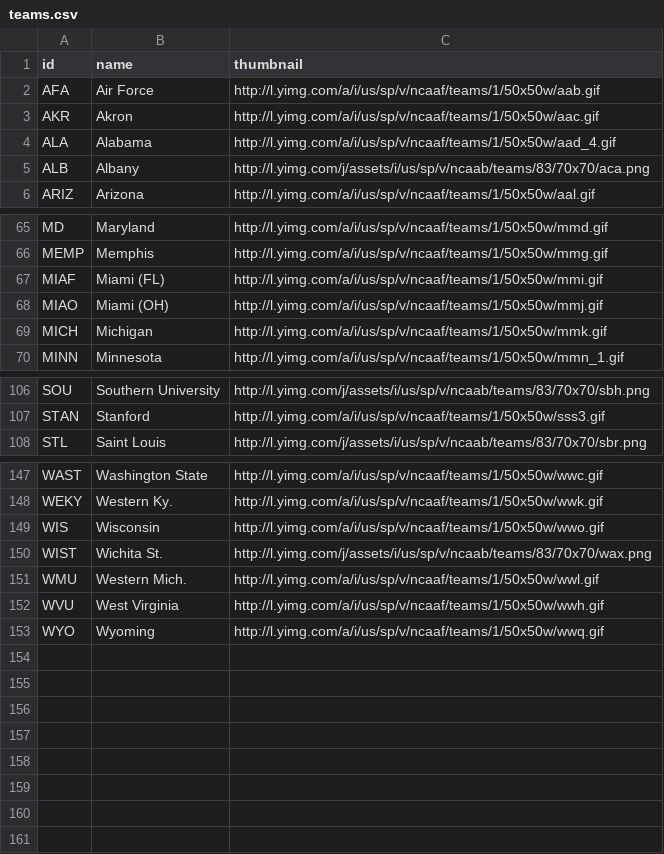
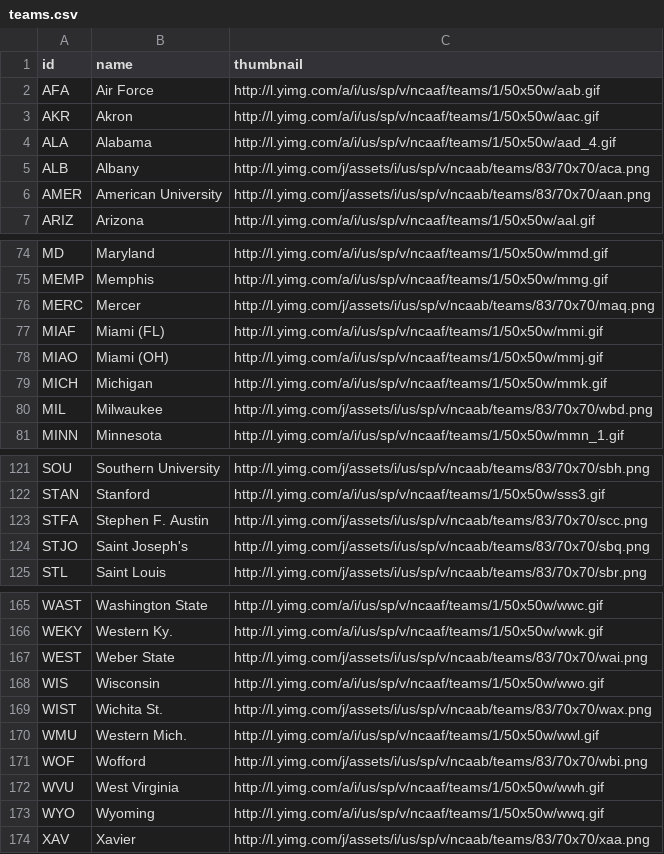
Before and after one commit to jsuggs/CollegeCrazies, a CSV file: app/data/ncaa/teams.csv, drawn as a sheet; only a part is shown, gaps mark what is left out; the diff covers the shown part only.

```diff
--- a/app/data/ncaa/teams.csv
+++ b/app/data/ncaa/teams.csv
@@ -5,2 +5,3 @@ ALA,Alabama,http://l.yimg.com/a/i/us/sp/v/ncaaf/teams/1/50x50w/aad_4.gif
 ALB,Albany,http://l.yimg.com/j/assets/i/us/sp/v/ncaab/teams/83/70x70/aca.png
+AMER,American University,http://l.yimg.com/j/assets/i/us/sp/v/ncaab/teams/83/70x70/aan.png
 ARIZ,Arizona,http://l.yimg.com/a/i/us/sp/v/ncaaf/teams/1/50x50w/aal.gif
@@ -66,2 +75,3 @@ MD,Maryland,http://l.yimg.com/a/i/us/sp/v/ncaaf/teams/1/50x50w/mmd.gif
 MEMP,Memphis,http://l.yimg.com/a/i/us/sp/v/ncaaf/teams/1/50x50w/mmg.gif
+MERC,Mercer,http://l.yimg.com/j/assets/i/us/sp/v/ncaab/teams/83/70x70/maq.png
 MIAF,Miami (FL),http://l.yimg.com/a/i/us/sp/v/ncaaf/teams/1/50x50w/mmi.gif
@@ -69,2 +79,3 @@ MIAO,Miami (OH),http://l.yimg.com/a/i/us/sp/v/ncaaf/teams/1/50x50w/mmj.gif
 MICH,Michigan,http://l.yimg.com/a/i/us/sp/v/ncaaf/teams/1/50x50w/mmk.gif
+MIL,Milwaukee,http://l.yimg.com/j/assets/i/us/sp/v/ncaab/teams/83/70x70/wbd.png
 MINN,Minnesota,http://l.yimg.com/a/i/us/sp/v/ncaaf/teams/1/50x50w/mmn_1.gif
@@ -107,2 +122,4 @@ SOU,Southern University,http://l.yimg.com/j/assets/i/us/sp/v/ncaab/teams/83/70x7
 STAN,Stanford,http://l.yimg.com/a/i/us/sp/v/ncaaf/teams/1/50x50w/sss3.gif
+STFA,Stephen F. Austin,http://l.yimg.com/j/assets/i/us/sp/v/ncaab/teams/83/70x70/scc.png
+STJO,Saint Joseph's,http://l.yimg.com/j/assets/i/us/sp/v/ncaab/teams/83/70x70/sbq.png
 STL,Saint Louis,http://l.yimg.com/j/assets/i/us/sp/v/ncaab/teams/83/70x70/sbr.png
@@ -148,2 +166,3 @@ WAST,Washington State,http://l.yimg.com/a/i/us/sp/v/ncaaf/teams/1/50x50w/wwc.gif
 WEKY,Western Ky.,http://l.yimg.com/a/i/us/sp/v/ncaaf/teams/1/50x50w/wwk.gif
+WEST,Weber State,http://l.yimg.com/j/assets/i/us/sp/v/ncaab/teams/83/70x70/wai.png
 WIS,Wisconsin,http://l.yimg.com/a/i/us/sp/v/ncaaf/teams/1/50x50w/wwo.gif
@@ -151,3 +170,5 @@ WIST,Wichita St.,http://l.yimg.com/j/assets/i/us/sp/v/ncaab/teams/83/70x70/wax.p
 WMU,Western Mich.,http://l.yimg.com/a/i/us/sp/v/ncaaf/teams/1/50x50w/wwl.gif
+WOF,Wofford,http://l.yimg.com/j/assets/i/us/sp/v/ncaab/teams/83/70x70/wbi.png
 WVU,West Virginia,http://l.yimg.com/a/i/us/sp/v/ncaaf/teams/1/50x50w/wwh.gif
 WYO,Wyoming,http://l.yimg.com/a/i/us/sp/v/ncaaf/teams/1/50x50w/wwq.gif
+XAV,Xavier,http://l.yimg.com/j/assets/i/us/sp/v/ncaab/teams/83/70x70/xaa.png
```
Also changed, not shown: 13 added rows elsewhere in this file, app/data/mm/2014/teams.csv.
